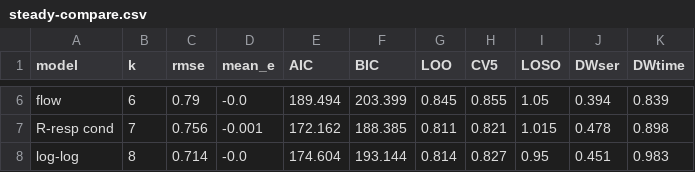
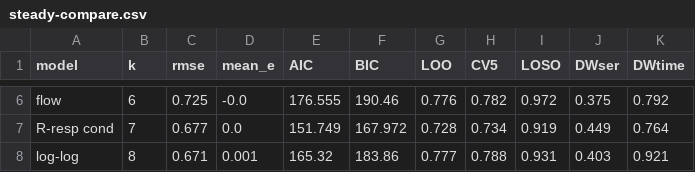
Before and after one commit to smicha7/ws-thermal-data, a CSV file: figures/results-2026-10-22/steady-compare.csv, drawn as a sheet; only a part is shown, gaps mark what is left out; the diff covers the shown part only; the diff names each change by its address in the sheet, - before the commit and + after, or states it on an @@ line.

```diff
--- a/figures/results-2026-10-22/steady-compare.csv
+++ b/figures/results-2026-10-22/steady-compare.csv
-C6 (rmse): 0.79
+C6 (rmse): 0.725
-E6 (AIC): 189.494
+E6 (AIC): 176.555
-F6 (BIC): 203.399
+F6 (BIC): 190.46
-G6 (LOO): 0.845
+G6 (LOO): 0.776
-H6 (CV5): 0.855
+H6 (CV5): 0.782
-I6 (LOSO): 1.05
+I6 (LOSO): 0.972
-J6 (DWser): 0.394
+J6 (DWser): 0.375
-K6 (DWtime): 0.839
+K6 (DWtime): 0.792
-C7 (rmse): 0.756
+C7 (rmse): 0.677
-D7 (mean_e): -0.001
+D7 (mean_e): 0.0
-E7 (AIC): 172.162
+E7 (AIC): 151.749
-F7 (BIC): 188.385
+F7 (BIC): 167.972
-G7 (LOO): 0.811
+G7 (LOO): 0.728
-H7 (CV5): 0.821
+H7 (CV5): 0.734
-I7 (LOSO): 1.015
+I7 (LOSO): 0.919
-J7 (DWser): 0.478
+J7 (DWser): 0.449
-K7 (DWtime): 0.898
+K7 (DWtime): 0.764
-C8 (rmse): 0.714
+C8 (rmse): 0.671
-D8 (mean_e): -0.0
+D8 (mean_e): 0.001
-E8 (AIC): 174.604
+E8 (AIC): 165.32
-F8 (BIC): 193.144
+F8 (BIC): 183.86
-G8 (LOO): 0.814
+G8 (LOO): 0.777
-H8 (CV5): 0.827
+H8 (CV5): 0.788
-I8 (LOSO): 0.95
+I8 (LOSO): 0.931
-J8 (DWser): 0.451
+J8 (DWser): 0.403
-K8 (DWtime): 0.983
+K8 (DWtime): 0.921
```
Also changed, not shown: 126 edited cells elsewhere in this file, figures/results-2026-10-22/steady-compare-steady2.csv, 20 other files.
